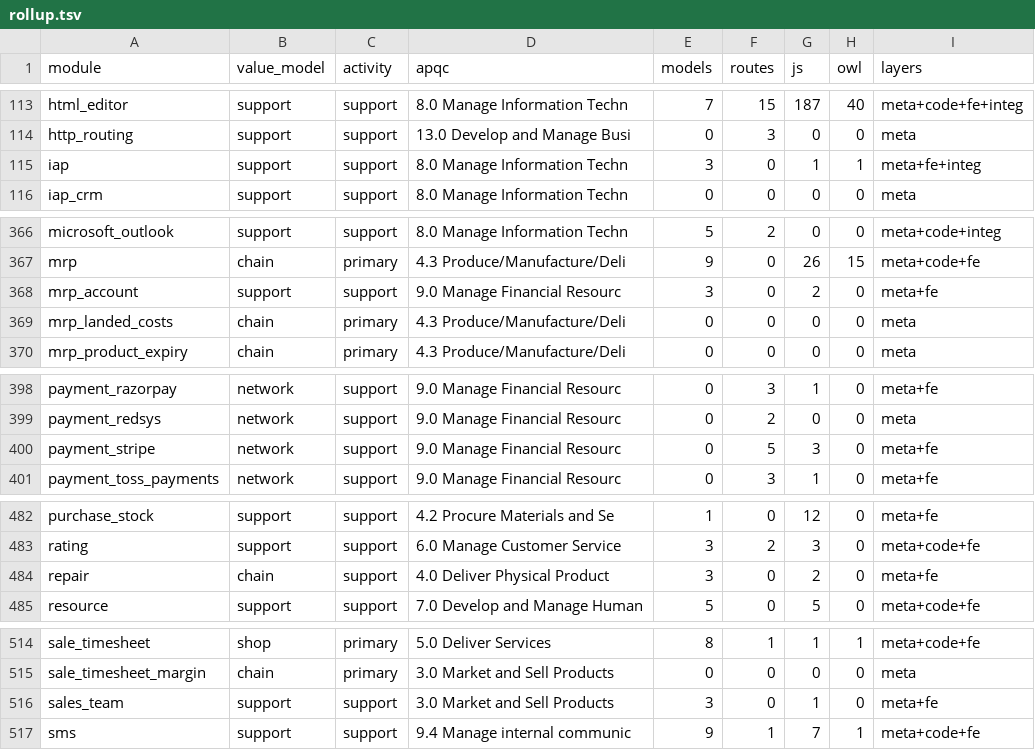
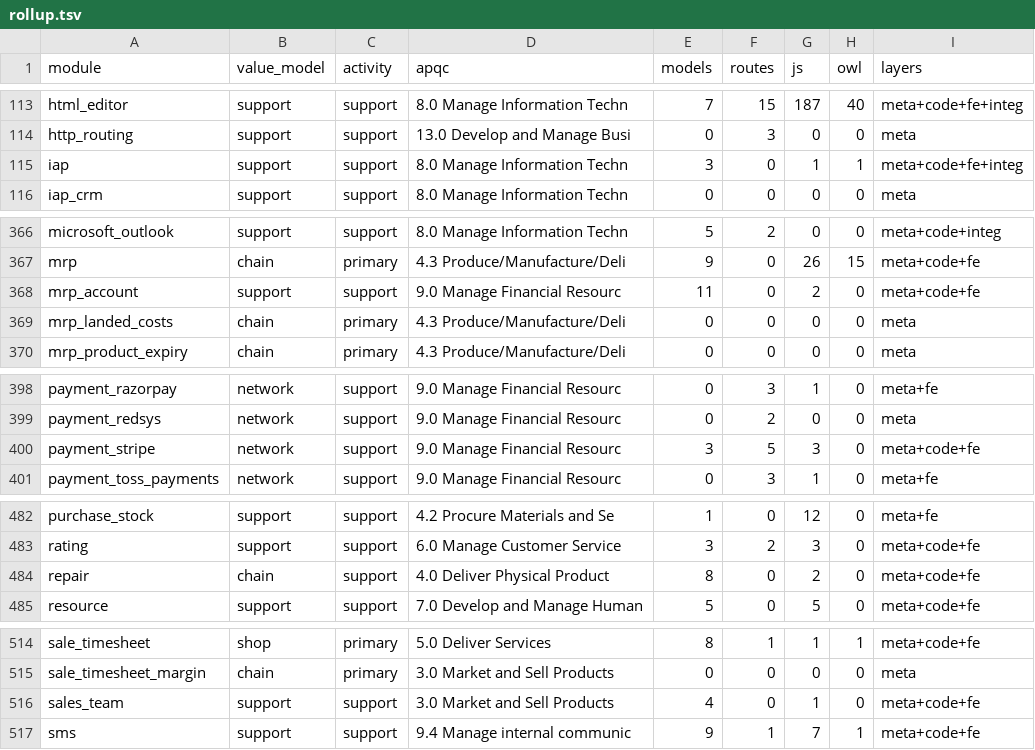
Before and after one commit to ahmed5050it-spec/odoo, a TSV file: doc/revres/rollup.tsv, drawn as a sheet; only a part is shown, gaps mark what is left out; the diff covers the shown part only.

```diff
--- a/doc/revres/rollup.tsv
+++ b/doc/revres/rollup.tsv
@@ -114,3 +114,3 @@ html_editor	support	support	8.0 Manage Information Techn	7	15	187	40	meta+code+f
 http_routing	support	support	13.0 Develop and Manage Busi	0	3	0	0	meta
-iap	support	support	8.0 Manage Information Techn	3	0	1	1	meta+fe+integ
+iap	support	support	8.0 Manage Information Techn	3	0	1	1	meta+code+fe+integ
 iap_crm	support	support	8.0 Manage Information Techn	0	0	0	0	meta
@@ -367,3 +367,3 @@ microsoft_outlook	support	support	8.0 Manage Information Techn	5	2	0	0	meta+code
 mrp	chain	primary	4.3 Produce/Manufacture/Deli	9	0	26	15	meta+code+fe
-mrp_account	support	support	9.0 Manage Financial Resourc	3	0	2	0	meta+fe
+mrp_account	support	support	9.0 Manage Financial Resourc	11	0	2	0	meta+code+fe
 mrp_landed_costs	chain	primary	4.3 Produce/Manufacture/Deli	0	0	0	0	meta
@@ -399,3 +399,3 @@ payment_razorpay	network	support	9.0 Manage Financial Resourc	0	3	1	0	meta+fe
 payment_redsys	network	support	9.0 Manage Financial Resourc	0	2	0	0	meta
-payment_stripe	network	support	9.0 Manage Financial Resourc	0	5	3	0	meta+fe
+payment_stripe	network	support	9.0 Manage Financial Resourc	3	5	3	0	meta+code+fe
 payment_toss_payments	network	support	9.0 Manage Financial Resourc	0	3	1	0	meta+fe
@@ -483,3 +483,3 @@ purchase_stock	support	support	4.2 Procure Materials and Se	1	0	12	0	meta+fe
 rating	support	support	6.0 Manage Customer Service	3	2	3	0	meta+code+fe
-repair	chain	support	4.0 Deliver Physical Product	3	0	2	0	meta+fe
+repair	chain	support	4.0 Deliver Physical Product	8	0	2	0	meta+code+fe
 resource	support	support	7.0 Develop and Manage Human	5	0	5	0	meta+code+fe
@@ -515,3 +515,3 @@ sale_timesheet	shop	primary	5.0 Deliver Services	8	1	1	1	meta+code+fe
 sale_timesheet_margin	chain	primary	3.0 Market and Sell Products	0	0	0	0	meta
-sales_team	support	support	3.0 Market and Sell Products	3	0	1	0	meta+fe
+sales_team	support	support	3.0 Market and Sell Products	4	0	1	0	meta+code+fe
 sms	support	support	9.4 Manage internal communic	9	1	7	1	meta+code+fe
```
Also changed, not shown: 14 edited cells elsewhere in this file, doc/revres/assignments.tsv, 26 other files.
